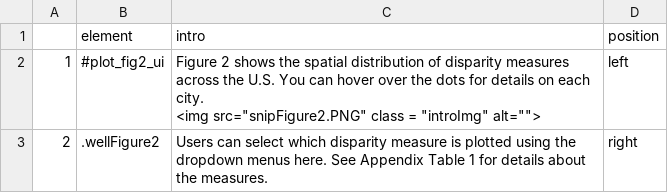
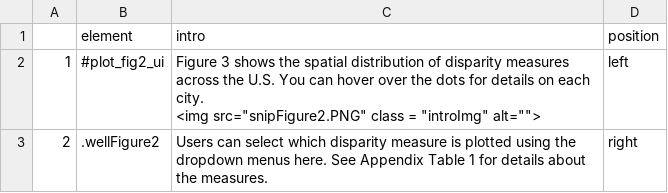
Before and after one commit to usamabilal/LE_Income_Inequalities_City, a CSV file: App/introJS/df_intro_figure2.csv, drawn as a sheet.

```diff
--- a/App/introJS/df_intro_figure2.csv
+++ b/App/introJS/df_intro_figure2.csv
@@ -1,4 +1,4 @@
 ,element,intro,position
-1,#plot_fig2_ui,"Figure 2 shows the spatial distribution of disparity measures across the U.S. You can hover over the dots for details on each city.
-<img src=""snipFigure2.PNG"" class = ""introImg"" alt=""""> ",left
+1,#plot_fig2_ui,"Figure 3 shows the spatial distribution of disparity measures across the U.S. You can hover over the dots for details on each city.
+<img src=""snipFigure2.PNG"" class = ""introImg"" alt=""""> ",left
 2,.wellFigure2,Users can select which disparity measure is plotted using the dropdown menus here. See Appendix Table 1 for details about the measures.,right
```
Also changed, not shown: App/introJS/df_intro_figure3.csv, App/introJS/df_intro_home.csv, 1 other file.
